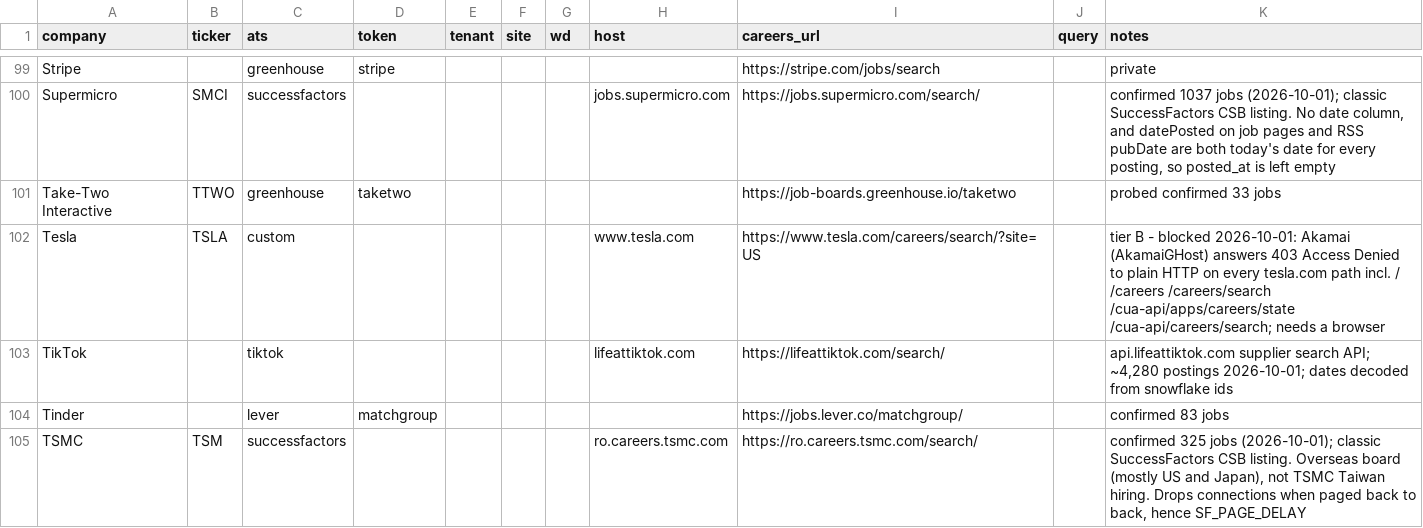
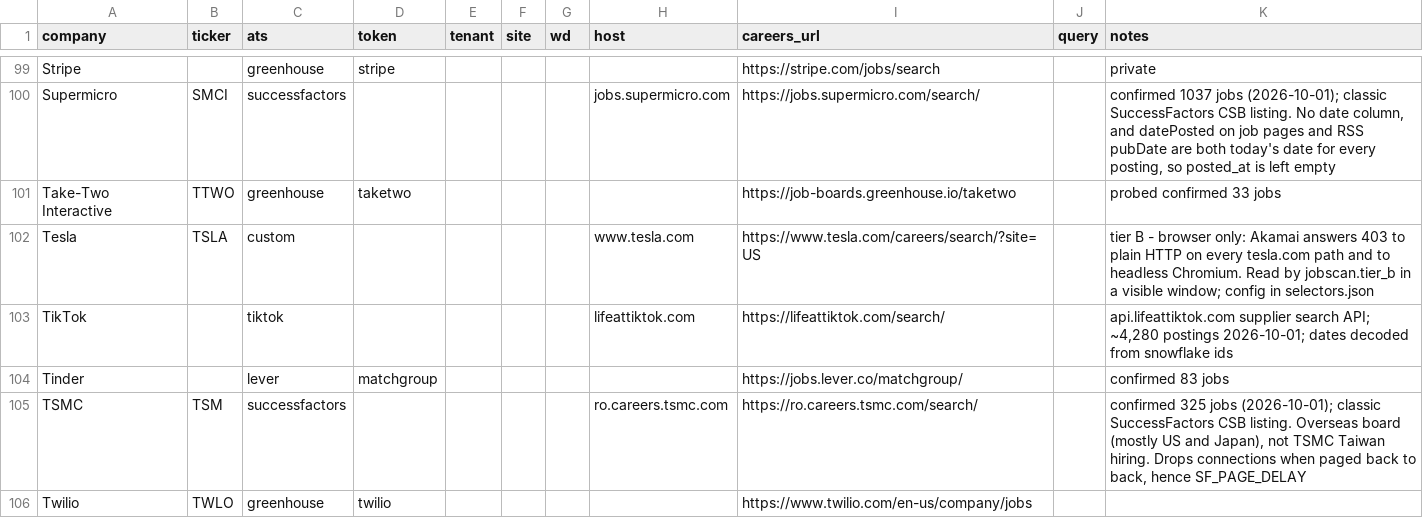
Before and after one commit to darischen/jobscan, a CSV file: registry/companies.csv, drawn as a sheet; only a part is shown, gaps mark what is left out; the shorter side is filled out with more unchanged rows.

Commit message:
tier_b.py: read boards that need a browser; Tesla is the first
A Playwright runner in its own process, at most two pages at a time,
feeding the same classify, US filter, store and results CSV as tier A.
registry/selectors.json holds one entry per board in one of two modes:
capture waits for a JSON response the page itself fetches, card reads
rendered elements and follows a next or load-more button.

Tesla uses capture: one payload with all 8,329 listings, 5,401 kept for
the US in about 5 seconds. Headless Chromium gets the same 403 as plain
HTTP, so its entry opens a visible window.

MCP: scan_browser runs the runner as a child process, list_companies
marks a configured tier B row implemented, and scan points at it.

Found on the way: the US filter treated a location with no A-Z letters
as a non-answer like Remote, so 201 Japanese and Taiwanese postings
passed. Any letter now counts as naming a place.

```diff
--- a/registry/companies.csv
+++ b/registry/companies.csv
@@ -101,3 +101,3 @@ Supermicro,SMCI,successfactors,,,,,jobs.supermicro.com,https://jobs.supermicro.c
 Take-Two Interactive,TTWO,greenhouse,taketwo,,,,,https://job-boards.greenhouse.io/taketwo,,probed  confirmed 33 jobs
-Tesla,TSLA,custom,,,,,www.tesla.com,https://www.tesla.com/careers/search/?site=US,,"tier B - blocked 2026-10-01: Akamai (AkamaiGHost) answers 403 Access Denied to plain HTTP on every tesla.com path incl. / /careers /careers/search /cua-api/apps/careers/state /cua-api/careers/search; needs a browser"
+Tesla,TSLA,custom,,,,,www.tesla.com,https://www.tesla.com/careers/search/?site=US,,"tier B - browser only: Akamai answers 403 to plain HTTP on every tesla.com path and to headless Chromium. Read by jobscan.tier_b in a visible window; config in selectors.json"
 TikTok,,tiktok,,,,,lifeattiktok.com,https://lifeattiktok.com/search/,,"api.lifeattiktok.com supplier search API; ~4,280 postings 2026-10-01; dates decoded from snowflake ids"
```
Also changed, not shown: 14 other files.
